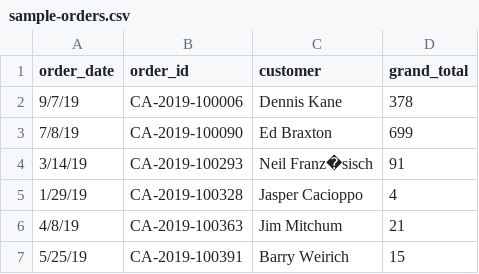
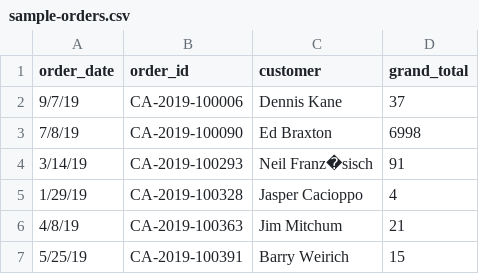
Before and after one commit to TriCao22406/RFM, a CSV file: sample-orders.csv, drawn as a sheet; only a part is shown.

```diff
--- a/sample-orders.csv
+++ b/sample-orders.csv
@@ -1,4 +1,4 @@
 order_date,order_id,customer,grand_total
-9/7/19,CA-2019-100006,Dennis Kane,378
-7/8/19,CA-2019-100090,Ed Braxton,699
+9/7/19,CA-2019-100006,Dennis Kane,37
+7/8/19,CA-2019-100090,Ed Braxton,6998
 3/14/19,CA-2019-100293,Neil Franz�sisch,91
```
Also changed, not shown: output.csv, 1 other file.
